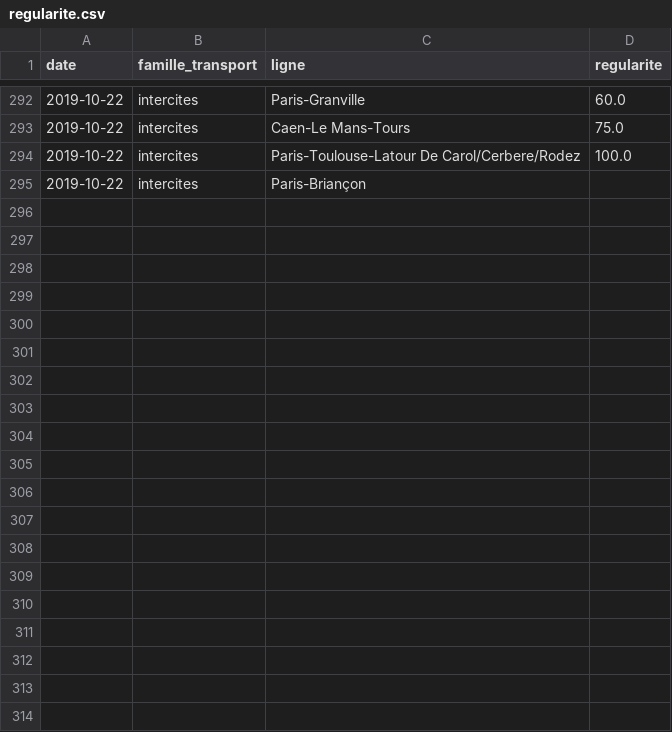
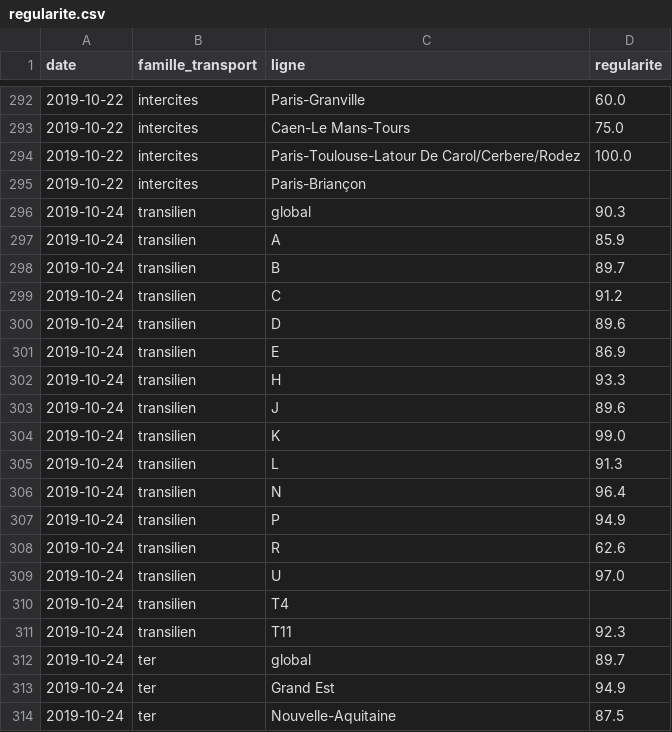
Before and after one commit to AntoineAugusti/mestrainsdhier-sncf, a CSV file: data/regularite.csv, drawn as a sheet; only a part is shown, gaps mark what is left out; the diff covers the shown part only.

Commit message:
New data at 2019-10-25T16:15:15Z [skip ci]

```diff
--- a/data/regularite.csv
+++ b/data/regularite.csv
@@ -295 +295,20 @@ date,famille_transport,ligne,regularite
 2019-10-22,intercites,Paris-Briançon,
+2019-10-24,transilien,global,90.3
+2019-10-24,transilien,A,85.9
+2019-10-24,transilien,B,89.7
+2019-10-24,transilien,C,91.2
+2019-10-24,transilien,D,89.6
+2019-10-24,transilien,E,86.9
+2019-10-24,transilien,H,93.3
+2019-10-24,transilien,J,89.6
+2019-10-24,transilien,K,99.0
+2019-10-24,transilien,L,91.3
+2019-10-24,transilien,N,96.4
+2019-10-24,transilien,P,94.9
+2019-10-24,transilien,R,62.6
+2019-10-24,transilien,U,97.0
+2019-10-24,transilien,T4,
+2019-10-24,transilien,T11,92.3
+2019-10-24,ter,global,89.7
+2019-10-24,ter,Grand Est,94.9
+2019-10-24,ter,Nouvelle-Aquitaine,87.5
```
Also changed, not shown: 30 added rows elsewhere in this file, 1 other file.
